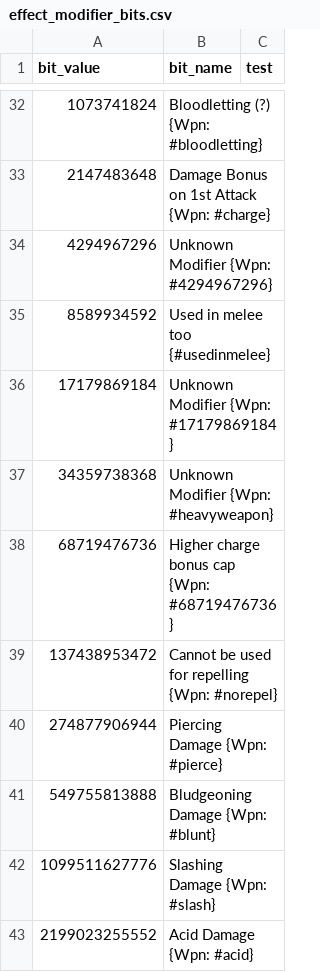
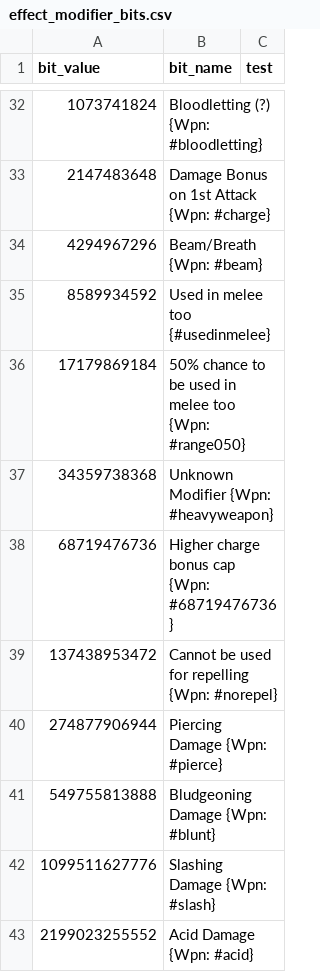
Before and after one commit to larzm42/dom5inspector, a CSV file: gamedata/effect_modifier_bits.csv, drawn as a sheet; only a part is shown, gaps mark what is left out.

Commit message:
Add Breath/Beam and Lingering attack modifiers. (#35)
* Adds a description to two known modifiers, mainly used on things like breath attacks and gazes. The modifiers in question are breath/beam and lingering.

* The thing that OI thought was lingering was actually a 50% chance to be used in melee. This fixes that.

```diff
--- a/gamedata/effect_modifier_bits.csv
+++ b/gamedata/effect_modifier_bits.csv
@@ -33,5 +33,5 @@ bit_value	bit_name	test
 2147483648	Damage Bonus on 1st Attack {Wpn: #charge}
-4294967296	Unknown Modifier {Wpn: #4294967296}
+4294967296	Beam/Breath {Wpn: #beam}
 8589934592	Used in melee too {#usedinmelee}
-17179869184	Unknown Modifier {Wpn: #17179869184}
+17179869184	50% chance to be used in melee too {Wpn: #range050}
 34359738368	Unknown Modifier {Wpn: #heavyweapon}
```
